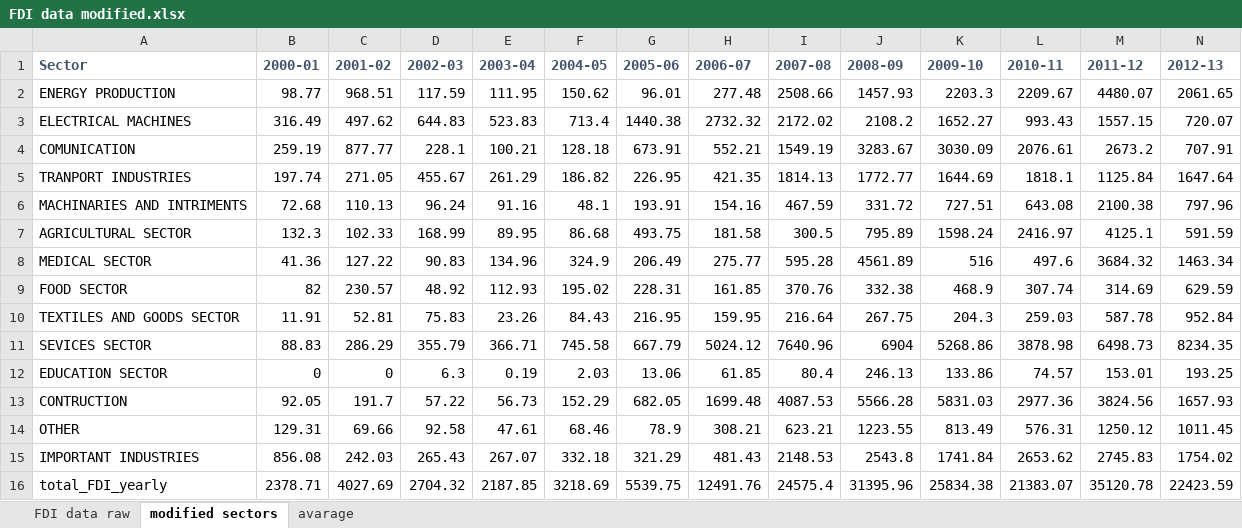
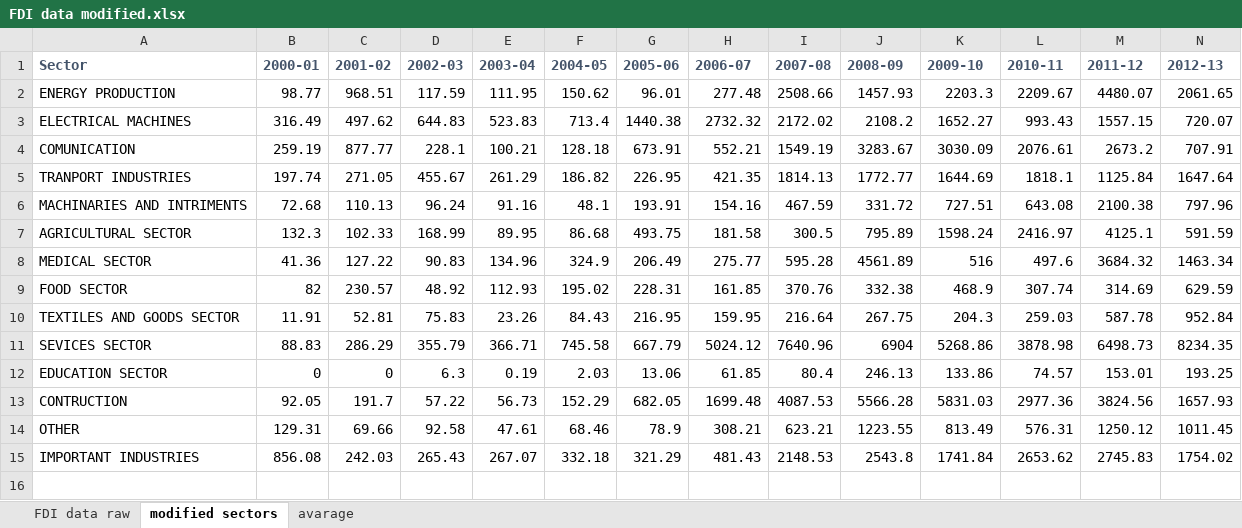
Before and after one commit to NeHaMoN/FD-investment-analysis, an Excel workbook: FDI data modified.xlsx, sheet modified sectors, drawn as a sheet; only a part is shown; values as stored, in another font and other column widths than the file's, no borders; rows hold the shown columns only; the diff names each change by its address in the sheet, - before the commit and + after, or states it on an @@ line.

Commit message:
adding tableau files

```diff
--- a/FDI data modified.xlsx (sheet modified sectors)
+++ b/FDI data modified.xlsx (sheet modified sectors)
-row 16: total_FDI_yearly | 2378.71 | 4027.69 | 2704.32 | 2187.85 | 3218.69 | 5539.75 | 12491.76 | 24575.4 | 31395.96 | 25834.38 | 21383.07 | 35120.78 | 22423.59
```
Also changed, not shown: sheet avarage, 4 other files.
